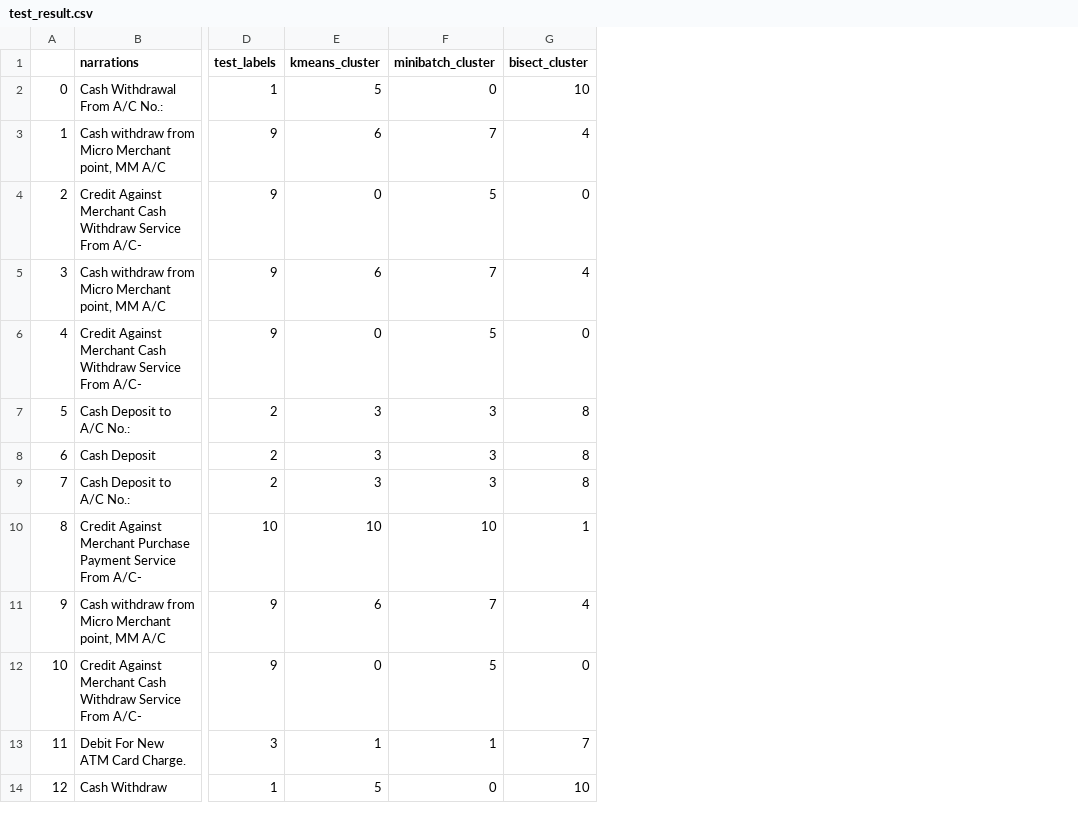
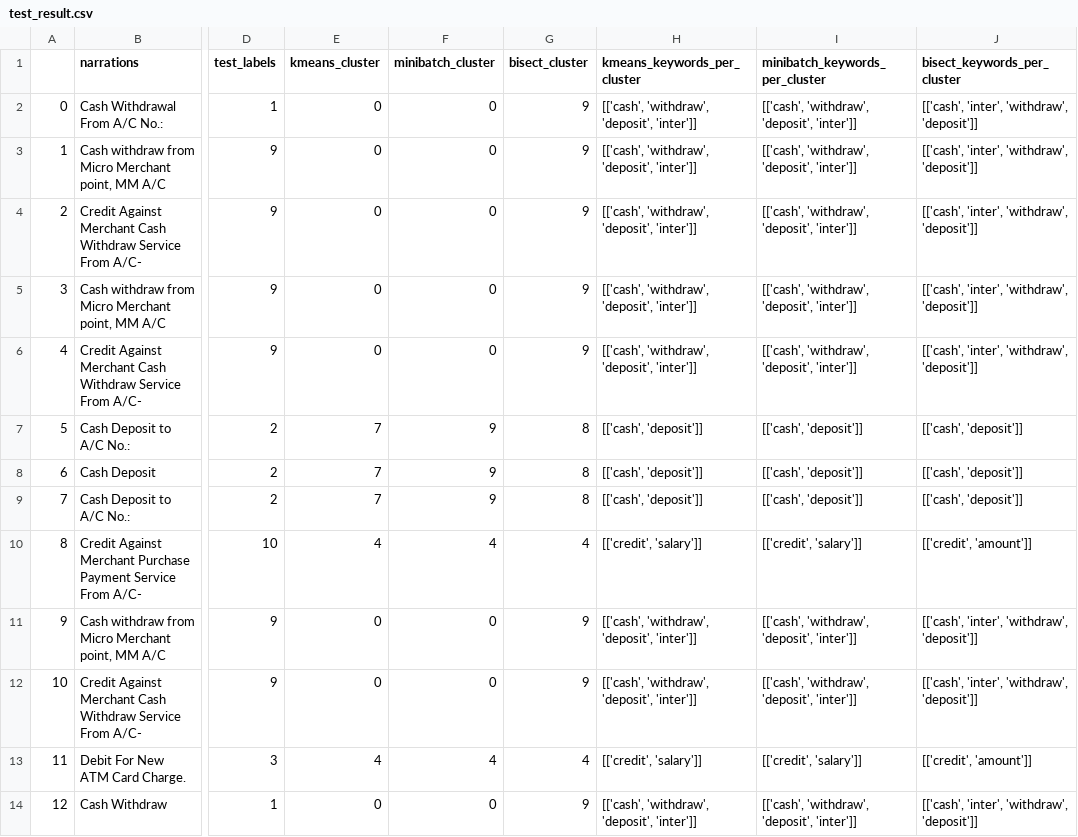
Before and after one commit to hishamcse/Business_Analytics_Transaction_Clustering, a CSV file: test_result.csv, drawn as a sheet; only a part is shown, gaps mark what is left out; the diff covers the shown part only; the diff names each change by its address in the sheet, - before the commit and + after, or states it on an @@ line.

```diff
--- a/test_result.csv
+++ b/test_result.csv
+column H (kmeans_keywords_per_cluster), rows 2-14: [['cash', 'withdraw', 'deposit', 'inter']] | [['cash', 'withdraw', 'deposit', 'inter']] | [['cash', 'withdraw', 'deposit', 'inter']] | [['cash', 'withdraw', 'deposit', 'inter']] | [['cash', 'withdraw', 'deposit', 'inter']] | [['cash', 'deposit']] | [['cash', 'deposit']] | [['cash', 'deposit']] | [['credit', 'salary']] | [['cash', 'withdraw', 'deposit', 'inter']] | [['cash', 'withdraw', 'deposit', 'inter']] | [['credit', 'salary']] | [['cash', 'withdraw', 'deposit', 'inter']]
+column I (minibatch_keywords_per_cluster), rows 2-14: [['cash', 'withdraw', 'deposit', 'inter']] | [['cash', 'withdraw', 'deposit', 'inter']] | [['cash', 'withdraw', 'deposit', 'inter']] | [['cash', 'withdraw', 'deposit', 'inter']] | [['cash', 'withdraw', 'deposit', 'inter']] | [['cash', 'deposit']] | [['cash', 'deposit']] | [['cash', 'deposit']] | [['credit', 'salary']] | [['cash', 'withdraw', 'deposit', 'inter']] | [['cash', 'withdraw', 'deposit', 'inter']] | [['credit', 'salary']] | [['cash', 'withdraw', 'deposit', 'inter']]
+column J (bisect_keywords_per_cluster), rows 2-14: [['cash', 'inter', 'withdraw', 'deposit']] | [['cash', 'inter', 'withdraw', 'deposit']] | [['cash', 'inter', 'withdraw', 'deposit']] | [['cash', 'inter', 'withdraw', 'deposit']] | [['cash', 'inter', 'withdraw', 'deposit']] | [['cash', 'deposit']] | [['cash', 'deposit']] | [['cash', 'deposit']] | [['credit', 'amount']] | [['cash', 'inter', 'withdraw', 'deposit']] | [['cash', 'inter', 'withdraw', 'deposit']] | [['credit', 'amount']] | [['cash', 'inter', 'withdraw', 'deposit']]
-E2 (kmeans_cluster): 5
+E2 (kmeans_cluster): 0
-G2 (bisect_cluster): 10
+G2 (bisect_cluster): 9
-E3 (kmeans_cluster): 6
+E3 (kmeans_cluster): 0
-F3 (minibatch_cluster): 7
+F3 (minibatch_cluster): 0
-G3 (bisect_cluster): 4
+G3 (bisect_cluster): 9
-F4 (minibatch_cluster): 5
+F4 (minibatch_cluster): 0
-G4 (bisect_cluster): 0
+G4 (bisect_cluster): 9
-E5 (kmeans_cluster): 6
+E5 (kmeans_cluster): 0
-F5 (minibatch_cluster): 7
+F5 (minibatch_cluster): 0
-G5 (bisect_cluster): 4
+G5 (bisect_cluster): 9
-F6 (minibatch_cluster): 5
+F6 (minibatch_cluster): 0
-G6 (bisect_cluster): 0
+G6 (bisect_cluster): 9
-E7:E9 (kmeans_cluster): 3
+E7:E9 (kmeans_cluster): 7
-F7:F9 (minibatch_cluster): 3
+F7:F9 (minibatch_cluster): 9
-E10 (kmeans_cluster): 10
+E10 (kmeans_cluster): 4
-F10 (minibatch_cluster): 10
+F10 (minibatch_cluster): 4
-G10 (bisect_cluster): 1
+G10 (bisect_cluster): 4
-E11 (kmeans_cluster): 6
+E11 (kmeans_cluster): 0
-F11 (minibatch_cluster): 7
+F11 (minibatch_cluster): 0
-G11 (bisect_cluster): 4
+G11 (bisect_cluster): 9
-F12 (minibatch_cluster): 5
+F12 (minibatch_cluster): 0
-G12 (bisect_cluster): 0
+G12 (bisect_cluster): 9
-E13 (kmeans_cluster): 1
+E13 (kmeans_cluster): 4
-F13 (minibatch_cluster): 1
+F13 (minibatch_cluster): 4
-G13 (bisect_cluster): 7
+G13 (bisect_cluster): 4
-E14 (kmeans_cluster): 5
+E14 (kmeans_cluster): 0
-G14 (bisect_cluster): 10
+G14 (bisect_cluster): 9
```
Also changed, not shown: 109 edited cells elsewhere in this file, 4 other files.
